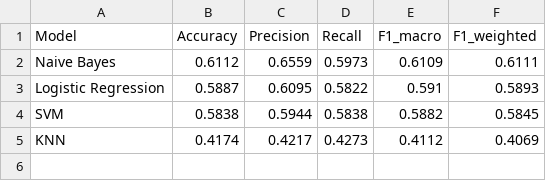
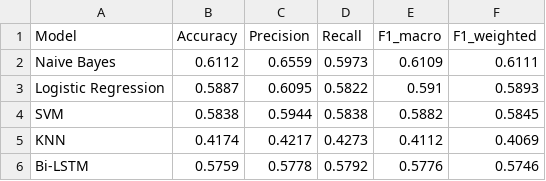
Before and after one commit to getnetbogale27/Aklil-amharic-sentiment-analysis, a CSV file: results/metrics/baseline_comparison.csv, drawn as a sheet.

```diff
--- a/results/metrics/baseline_comparison.csv
+++ b/results/metrics/baseline_comparison.csv
@@ -5 +5,2 @@ SVM,0.5838,0.5944,0.5838,0.5882,0.5845
 KNN,0.4174,0.4217,0.4273,0.4112,0.4069
+Bi-LSTM,0.5759,0.5778,0.5792,0.5776,0.5746
```
Also changed, not shown: 5 other files.
